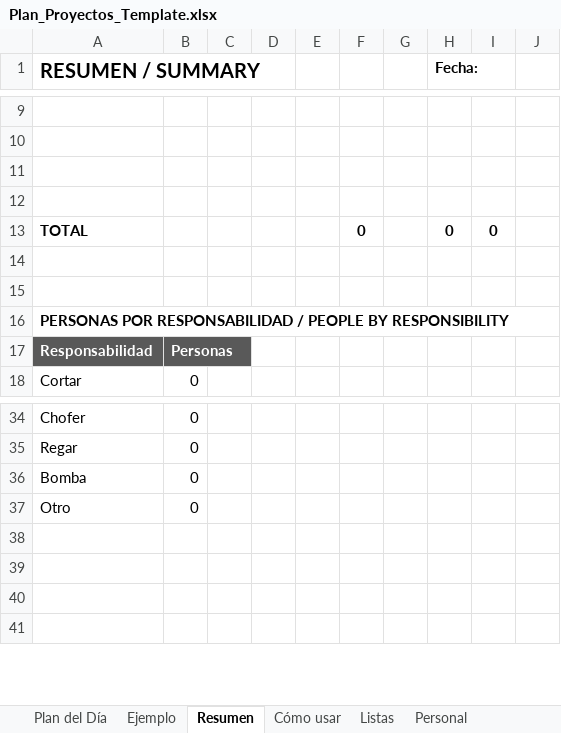
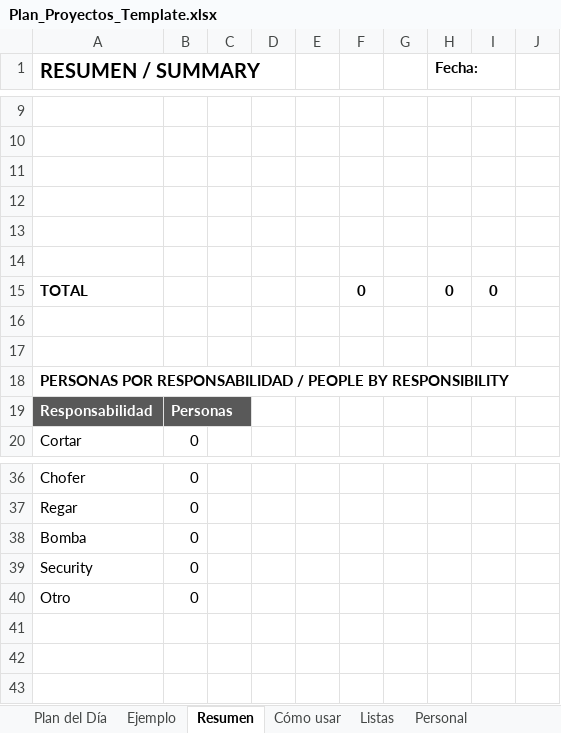
Before and after one commit to bobby2soxRC/2cw-dashboard, an Excel workbook: templates/Plan_Proyectos_Template.xlsx, sheet Resumen, drawn as a sheet; only a part is shown, gaps mark what is left out; values as stored, in another font and other column widths than the file's, no borders; conditional formats not drawn; removed rows and columns are numbered as before the commit, all else as after; the diff names each change by its address in the sheet, - before the commit and + after, or states it on an @@ line.

```diff
--- a/templates/Plan_Proyectos_Template.xlsx (sheet Resumen)
+++ b/templates/Plan_Proyectos_Template.xlsx (sheet Resumen)
+row 13: (empty)
+row 14: (empty)
+row 39: Security | 0
-row 38: (empty)
```
Also changed, not shown: sheet Plan del Día, sheet Ejemplo, sheet Listas, sheet Cómo usar, sheet Personal, formulas that keep their value, 4 other files.
